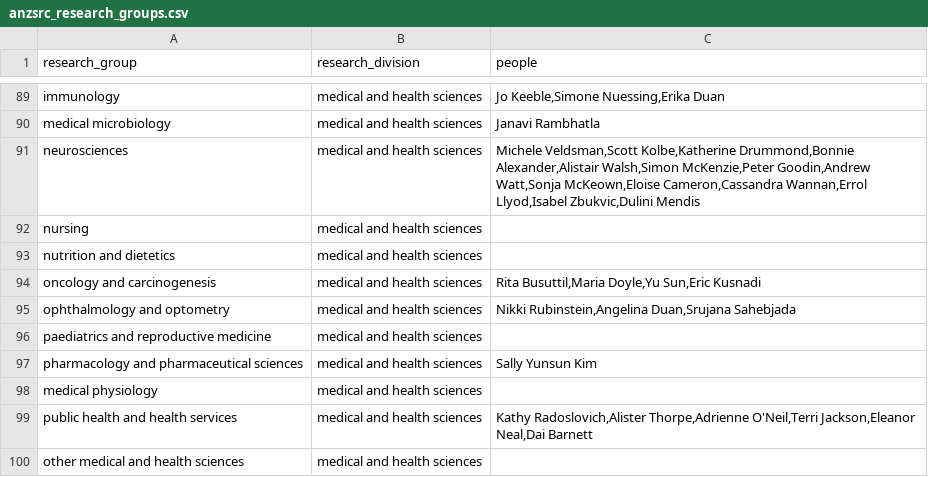
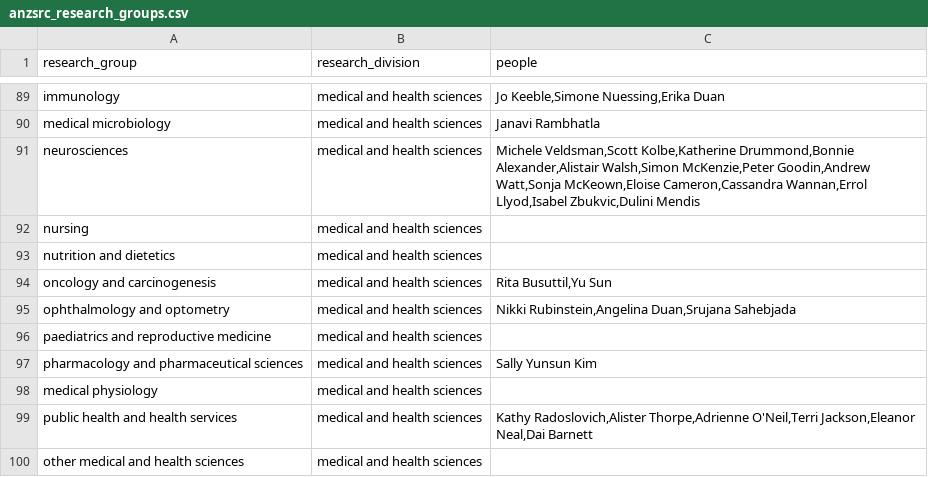
Before and after one commit to DamienIrving/resbaz-posters, a CSV file: data/anzsrc_research_groups.csv, drawn as a sheet; only a part is shown, gaps mark what is left out.

```diff
--- a/data/anzsrc_research_groups.csv
+++ b/data/anzsrc_research_groups.csv
@@ -93,3 +93,3 @@ nursing,medical and health sciences,
 nutrition and dietetics,medical and health sciences,
-oncology and carcinogenesis,medical and health sciences,"Rita Busuttil,Maria Doyle,Yu Sun,Eric Kusnadi"
+oncology and carcinogenesis,medical and health sciences,"Rita Busuttil,Yu Sun"
 ophthalmology and optometry,medical and health sciences,"Nikki Rubinstein,Angelina Duan,Srujana Sahebjada"
```
Also changed, not shown: data/derived/people_general_datasci_tools.csv, data/derived/people_programming_languages.csv, 7 other files.
